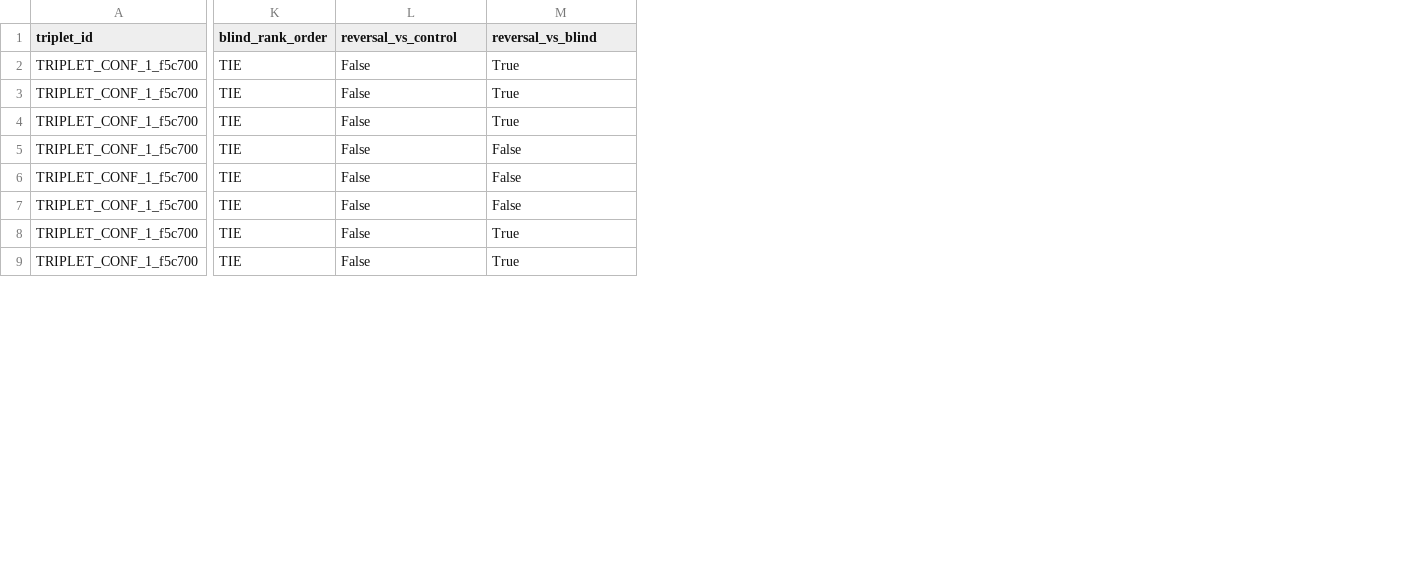
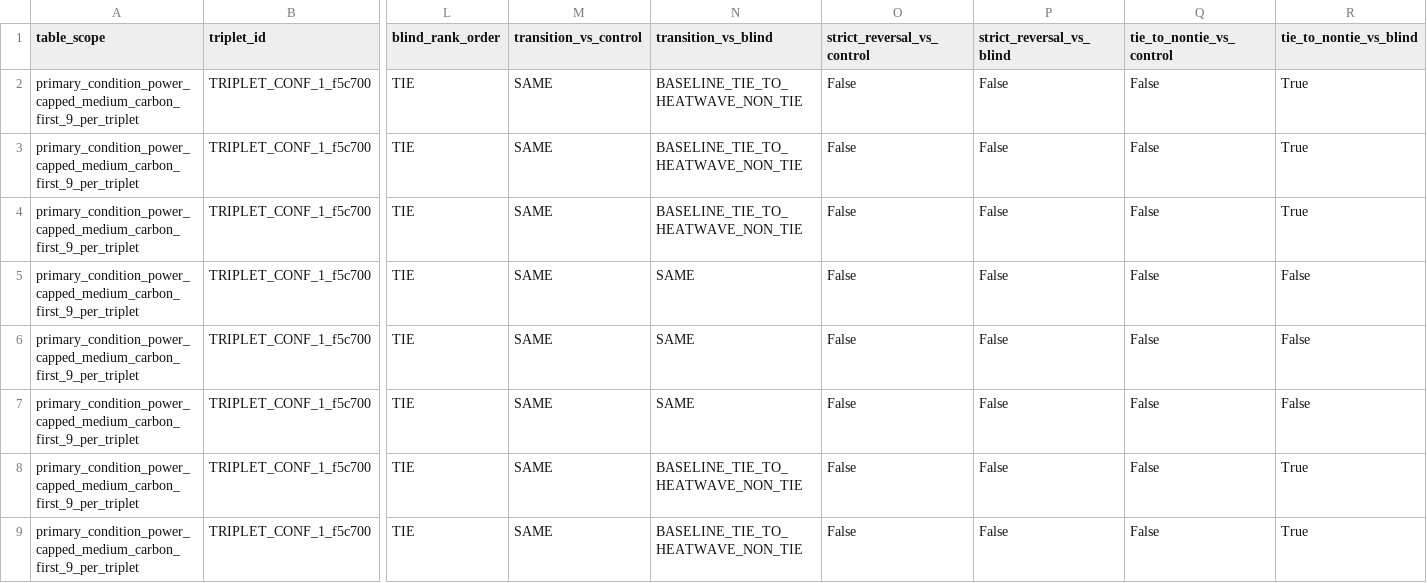
Before and after one commit to Sid-DudeD017/HeatTrace, a CSV file: data/results/p6_t3_equal_service_gaps.csv, drawn as a sheet; only a part is shown, gaps mark what is left out; addresses are those after the commit; the diff names each change by its address in the sheet, - before the commit and + after, or states it on an @@ line.

Commit message:
docs(p9): update artifacts, tables, figures, manifest, and report with exact provenance

```diff
--- a/data/results/p6_t3_equal_service_gaps.csv
+++ b/data/results/p6_t3_equal_service_gaps.csv
+column A (table_scope), rows 2-9: all primary_condition_power_capped_medium_carbon_first_9_per_triplet
+column M (transition_vs_control), rows 2-9: all SAME
+column N (transition_vs_blind), rows 2-9: BASELINE_TIE_TO_HEATWAVE_NON_TIE | BASELINE_TIE_TO_HEATWAVE_NON_TIE | BASELINE_TIE_TO_HEATWAVE_NON_TIE | SAME | SAME | SAME | BASELINE_TIE_TO_HEATWAVE_NON_TIE | BASELINE_TIE_TO_HEATWAVE_NON_TIE
+column O (strict_reversal_vs_control), rows 2-9: all False
+column P (strict_reversal_vs_blind), rows 2-9: all False
-Q1: reversal_vs_control
+Q1: tie_to_nontie_vs_control
-R1: reversal_vs_blind
+R1: tie_to_nontie_vs_blind
```
Also changed, not shown: data/results/p6_h1_h5_assessment.csv, 5 other files.
